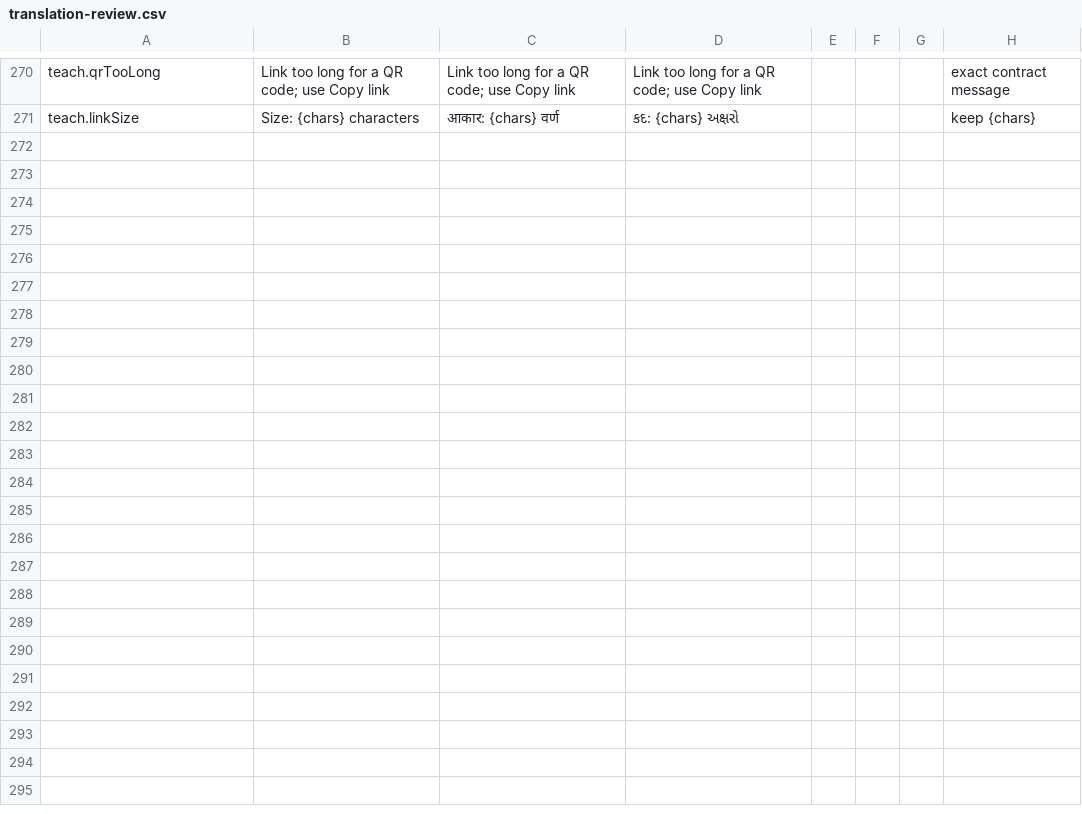
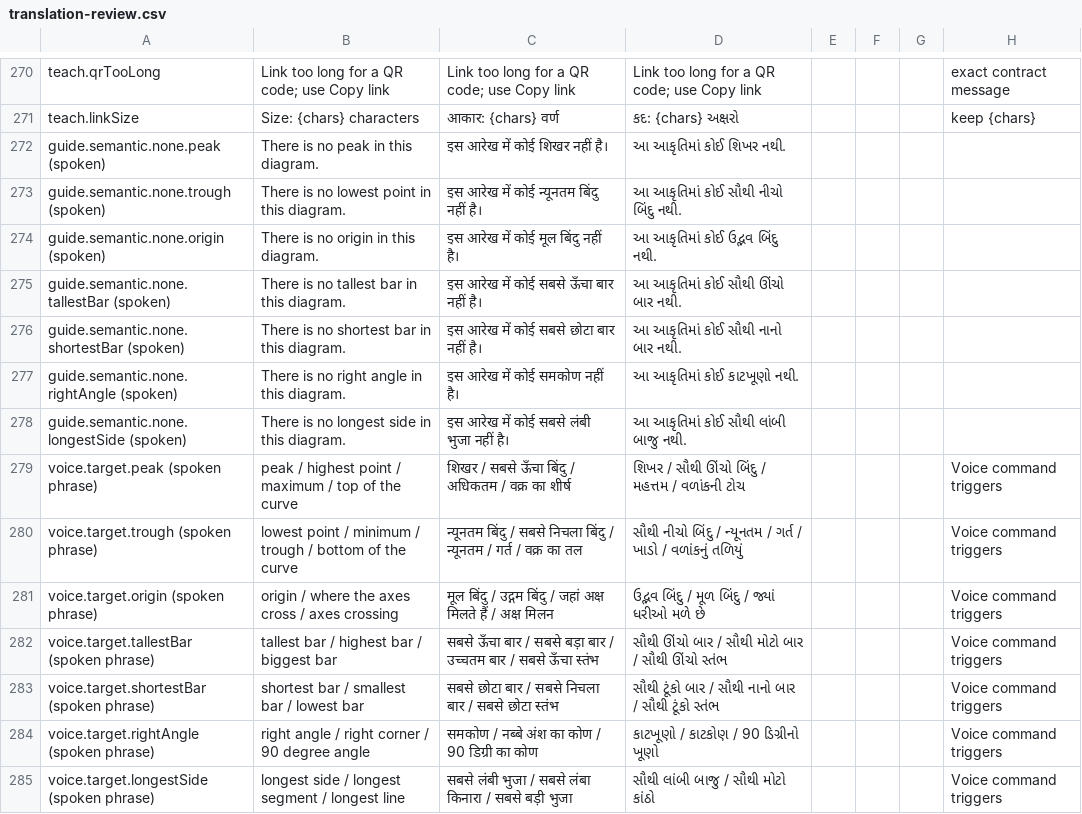
Before and after one commit to Ratnesh-101/ghost-touch, a CSV file: docs/user-test/translation-review.csv, drawn as a sheet; only a part is shown, gaps mark what is left out; the diff names each change by its address in the sheet, - before the commit and + after, or states it on an @@ line.

Commit message:
feat(g4-semantic-voice): agy lane, reviewed by Claude

```diff
--- a/docs/user-test/translation-review.csv
+++ b/docs/user-test/translation-review.csv
+row 272: guide.semantic.none.peak (spoken) | There is no peak in this diagram. | इस आरेख में कोई शिखर नहीं है। | આ આકૃતિમાં કોઈ શિખર નથી.
+row 273: guide.semantic.none.trough (spoken) | There is no lowest point in this diagram. | इस आरेख में कोई न्यूनतम बिंदु नहीं है। | આ આકૃતિમાં કોઈ સૌથી નીચો બિંદુ નથી.
+row 274: guide.semantic.none.origin (spoken) | There is no origin in this diagram. | इस आरेख में कोई मूल बिंदु नहीं है। | આ આકૃતિમાં કોઈ ઉદ્ભવ બિંદુ નથી.
+row 275: guide.semantic.none.tallestBar (spoken) | There is no tallest bar in this diagram. | इस आरेख में कोई सबसे ऊँचा बार नहीं है। | આ આકૃતિમાં કોઈ સૌથી ઊંચો બાર નથી.
+row 276: guide.semantic.none.shortestBar (spoken) | There is no shortest bar in this diagram. | इस आरेख में कोई सबसे छोटा बार नहीं है। | આ આકૃતિમાં કોઈ સૌથી નાનો બાર નથી.
+row 277: guide.semantic.none.rightAngle (spoken) | There is no right angle in this diagram. | इस आरेख में कोई समकोण नहीं है। | આ આકૃતિમાં કોઈ કાટખૂણો નથી.
+row 278: guide.semantic.none.longestSide (spoken) | There is no longest side in this diagram. | इस आरेख में कोई सबसे लंबी भुजा नहीं है। | આ આકૃતિમાં કોઈ સૌથી લાંબી બાજુ નથી.
+row 279: voice.target.peak (spoken phrase) | peak / highest point / maximum / top of the curve | शिखर / सबसे ऊँचा बिंदु / अधिकतम / वक्र का शीर्ष | શિખર / સૌથી ઊંચો બિંદુ / મહત્તમ / વળાંકની ટોચ |  |  |  | Voice command triggers
+row 280: voice.target.trough (spoken phrase) | lowest point / minimum / trough / bottom of the curve | न्यूनतम बिंदु / सबसे निचला बिंदु / न्यूनतम / गर्त / वक्र का तल | સૌથી નીચો બિંદુ / ન્યૂનતમ / ગર્ત / ખાડો / વળાંકનું તળિયું |  |  |  | Voice command triggers
+row 281: voice.target.origin (spoken phrase) | origin / where the axes cross / axes crossing | मूल बिंदु / उद्गम बिंदु / जहां अक्ष मिलते हैं / अक्ष मिलन | ઉદ્ભવ બિંદુ / મૂળ બિંદુ / જ્યાં ધરીઓ મળે છે |  |  |  | Voice command triggers
+row 282: voice.target.tallestBar (spoken phrase) | tallest bar / highest bar / biggest bar | सबसे ऊँचा बार / सबसे बड़ा बार / उच्चतम बार / सबसे ऊँचा स्तंभ | સૌથી ઊંચો બાર / સૌથી મોટો બાર / સૌથી ઊંચો સ્તંભ |  |  |  | Voice command triggers
+row 283: voice.target.shortestBar (spoken phrase) | shortest bar / smallest bar / lowest bar | सबसे छोटा बार / सबसे निचला बार / सबसे छोटा स्तंभ | સૌથી ટૂંકો બાર / સૌથી નાનો બાર / સૌથી ટૂંકો સ્તંભ |  |  |  | Voice command triggers
+row 284: voice.target.rightAngle (spoken phrase) | right angle / right corner / 90 degree angle | समकोण / नब्बे अंश का कोण / 90 डिग्री का कोण | કાટખૂણો / કાટકોણ / 90 ડિગ્રીનો ખૂણો |  |  |  | Voice command triggers
+row 285: voice.target.longestSide (spoken phrase) | longest side / longest segment / longest line | सबसे लंबी भुजा / सबसे लंबा किनारा / सबसे बड़ी भुजा | સૌથી લાંબી બાજુ / સૌથી મોટો કાંઠો |  |  |  | Voice command triggers
```
Also changed, not shown: 11 other files.
